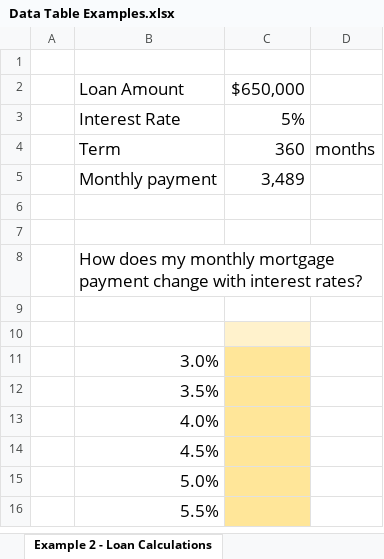
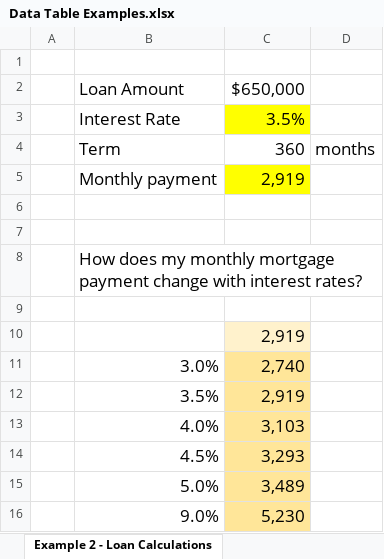
Before and after one commit to exceltv/excel-analytics, an Excel workbook: Days 3-4/Data Table Examples.xlsx, sheet Example 2 - Loan Calculations, drawn as a sheet; values as stored, in another font and other column widths than the file's, no borders; removed rows and columns are numbered as before the commit, all else as after; the diff names each change by its address in the sheet, - before the commit and + after, or states it on an @@ line.

```diff
--- a/Days 3-4/Data Table Examples.xlsx (sheet Example 2 - Loan Calculations)
+++ b/Days 3-4/Data Table Examples.xlsx (sheet Example 2 - Loan Calculations)
-C3: 5%
+C3: 3.5%
-C3 fill: none
+C3 fill: #FFFF00
-C5: 3,489
+C5: 2,919
-C5 fill: none
+C5 fill: #FFFF00
-C10: (empty)
+C10: 2,919
-C11: (empty)
+C11: 2,740
-C12: (empty)
+C12: 2,919
-C13: (empty)
+C13: 3,103
-C14: (empty)
+C14: 3,293
-C15: (empty)
+C15: 3,489
-row 16:  | 5.5%
+row 16:  | 9.0% | 5,230
```
Also changed, not shown: sheet Example 1 - Monte Carlo, sheet Example 3 - 2-Way Data Table, 3 other files.
